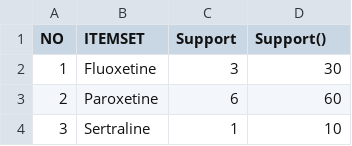
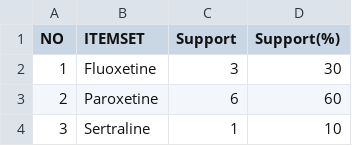
Before and after one commit to najmi098/Maps, a CSV file: index.csv, drawn as a sheet; only a part is shown.

Commit message:
Update index.csv

```diff
--- a/index.csv
+++ b/index.csv
@@ -1,2 +1,2 @@
-NO,ITEMSET,Support,Support()
+NO,ITEMSET,Support,Support(%)
 1,Fluoxetine,3,30
```
